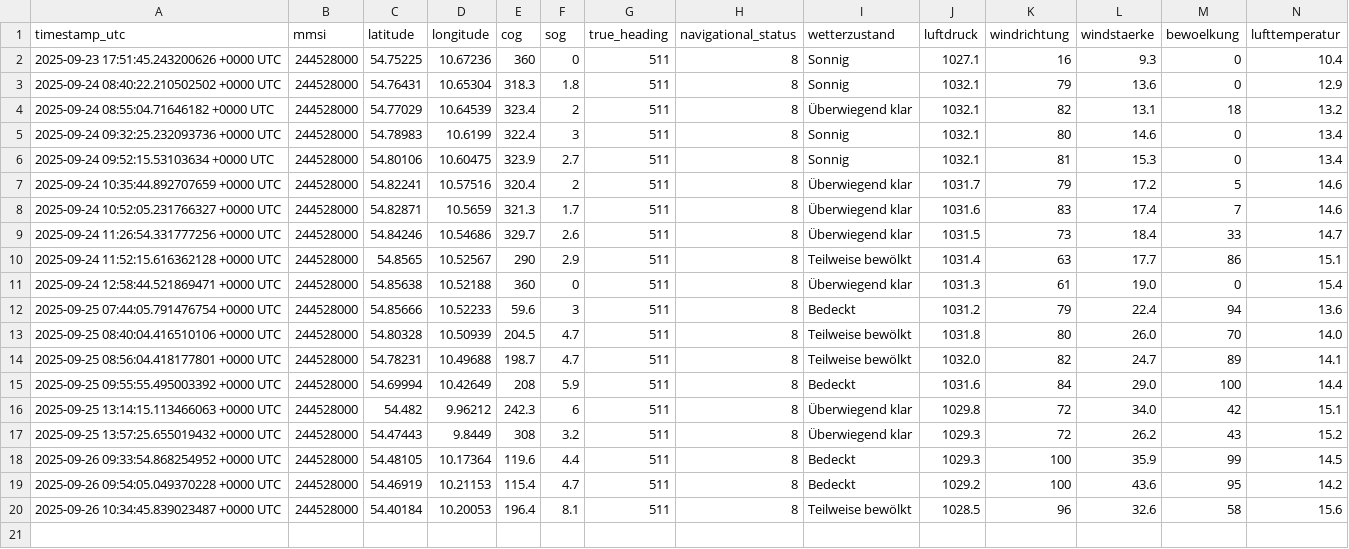
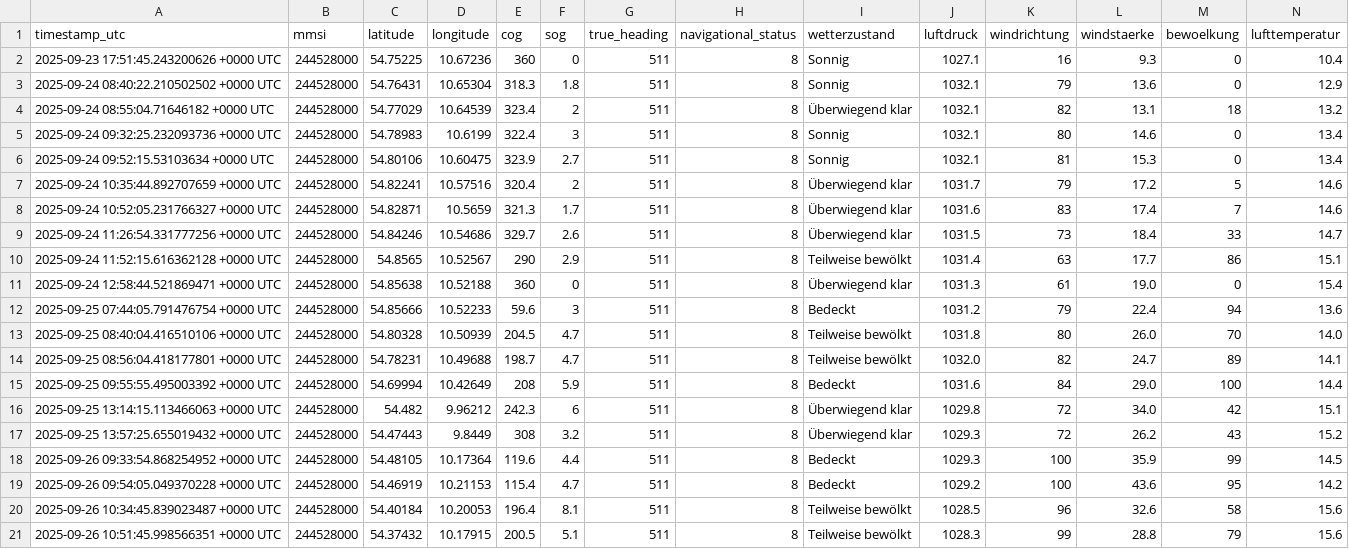
Before and after one commit to davidoesch/shiptracker, a CSV file: ais_position_reports.csv, drawn as a sheet; only a part is shown; rows hold the shown columns only; the diff names each change by its address in the sheet, - before the commit and + after, or states it on an @@ line.

```diff
--- a/ais_position_reports.csv
+++ b/ais_position_reports.csv
+row 21: 2025-09-26 10:51:45.998566351 +0000 UTC | 244528000 | 54.37432 | 10.17915 | 200.5 | 5.1 | 511 | 8 | Teilweise bewölkt | 1028.3 | 99 | 28.8 | 79 | 15.6
```
Also changed, not shown: 2 other files.
